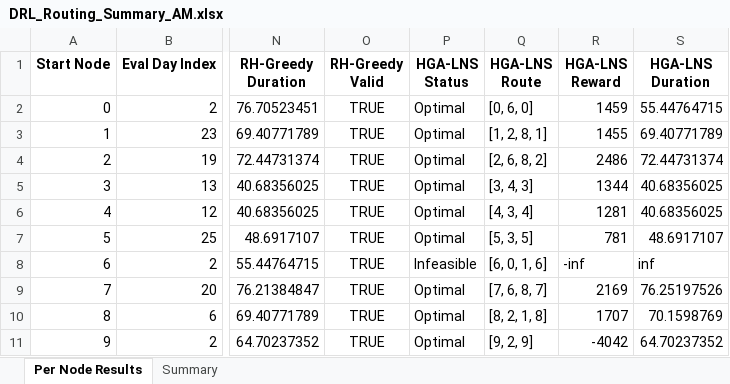
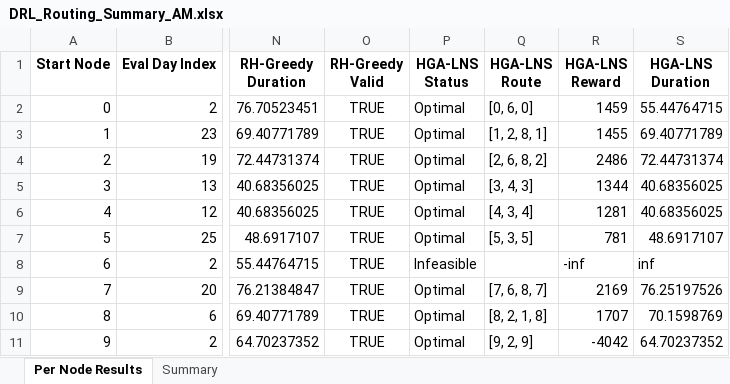
Before and after one commit to aptafur230701/Routing_Pricing_Model, an Excel workbook: results_10nodes/DRL_Routing_Summary_AM.xlsx, sheet Per Node Results, drawn as a sheet; only a part is shown, gaps mark what is left out; values as stored, in another font and other column widths than the file's, no borders; the diff names each change by its address in the sheet, - before the commit and + after, or states it on an @@ line.

```diff
--- a/results_10nodes/DRL_Routing_Summary_AM.xlsx (sheet Per Node Results)
+++ b/results_10nodes/DRL_Routing_Summary_AM.xlsx (sheet Per Node Results)
-Q8 (HGA-LNS Route): [6, 0, 1, 6]
+Q8 (HGA-LNS Route): (empty)
```
Also changed, not shown: sheet Summary, 2 other files.
